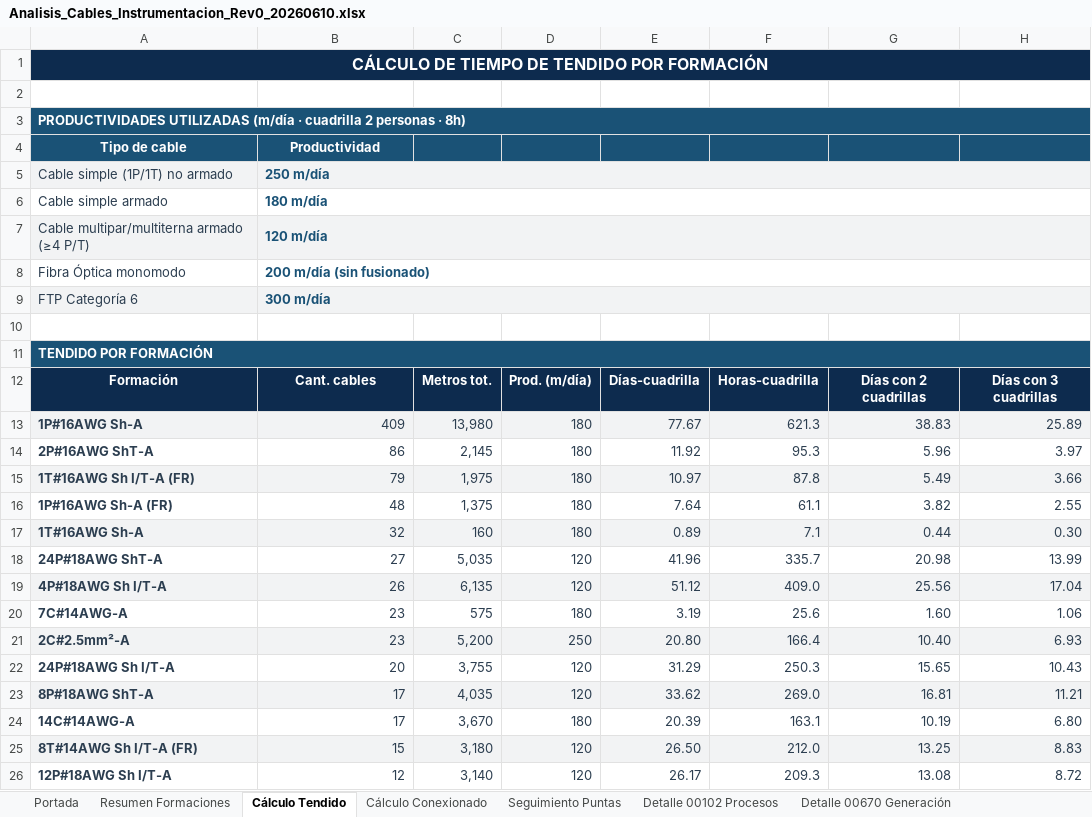
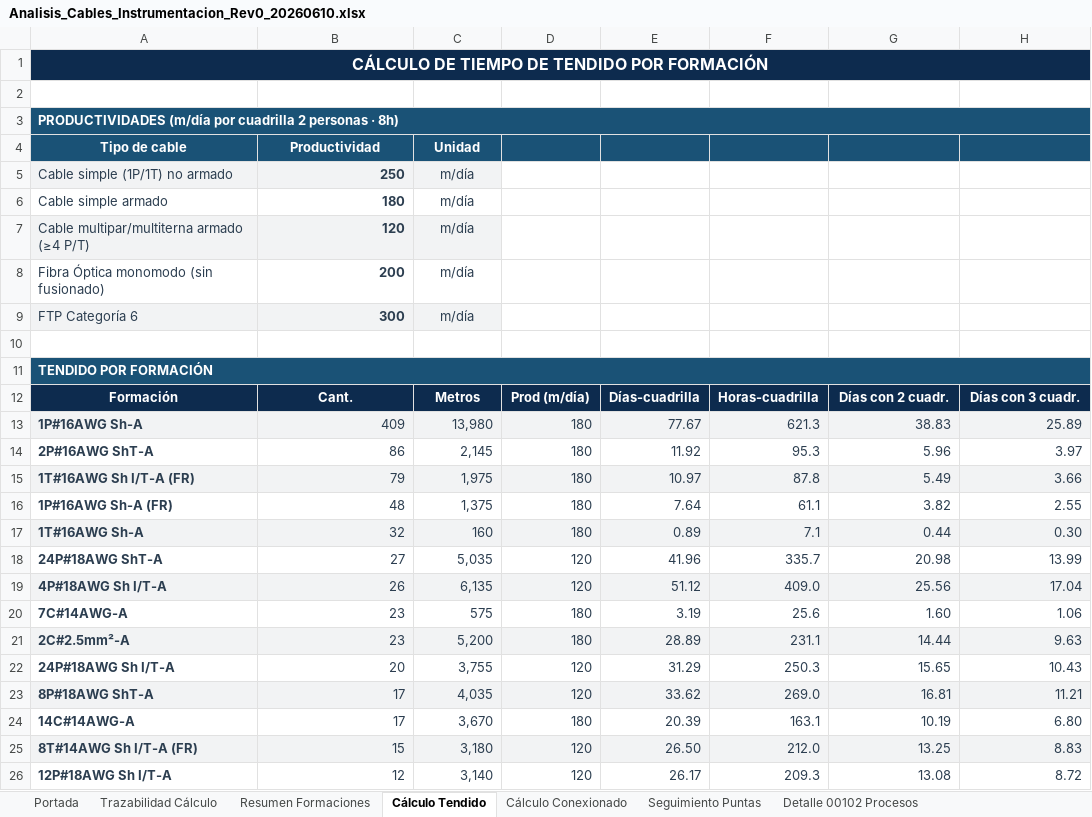
Before and after one commit to dafest-claude/OWN-Daro-1, an Excel workbook: 4_Documentos/Analisis_Cables_Instrumentacion_Rev0_20260610.xlsx, sheet Cálculo Tendido, drawn as a sheet; only a part is shown; values as stored, in another font and other column widths than the file's, no borders; removed rows and columns are numbered as before the commit, all else as after; the diff covers the shown part only; the diff names each change by its address in the sheet, - before the commit and + after, or states it on an @@ line.

```diff
--- a/4_Documentos/Analisis_Cables_Instrumentacion_Rev0_20260610.xlsx (sheet Cálculo Tendido)
+++ b/4_Documentos/Analisis_Cables_Instrumentacion_Rev0_20260610.xlsx (sheet Cálculo Tendido)
+sheet tab: Trazabilidad Cálculo
-A3: PRODUCTIVIDADES UTILIZADAS (m/día · cuadrilla 2…
+A3: PRODUCTIVIDADES (m/día por cuadrilla 2…
-C4: (empty)
+C4: Unidad
-B5: 250 m/día
+B5: 250
@@ B5:B7 text colour: #1A5276 → #2C3E50, alignment: left → right @@
-B5:H5 merged
-C5:C7: (empty)
+C5:C7: m/día
-C5 fill: none
+C5 fill: #F2F3F4
-B6: 180 m/día
+B6: 180
-B6:H6 merged
-B7: 120 m/día
+B7: 120
-B7:H7 merged
-C7 fill: none
+C7 fill: #F2F3F4
-row 8: Fibra Óptica monomodo | 200 m/día (sin fusionado)
+row 8: Fibra Óptica monomodo (sin fusionado) | 200 | m/día
-B9: 300 m/día
+B9: 300
@@ B9 text colour: #1A5276 → #2C3E50, alignment: left → right @@
-B9:H9 merged
-C9: (empty)
+C9: m/día
-C9 fill: none
+C9 fill: #F2F3F4
-B12: Cant. cables
+B12: Cant.
-C12: Metros tot.
+C12: Metros
-D12: Prod. (m/día)
+D12: Prod (m/día)
-G12: Días con 2 cuadrillas
+G12: Días con 2 cuadr.
-H12: Días con 3 cuadrillas
+H12: Días con 3 cuadr.
-D21: 250
+D21: 180
-E21: 20.80
+E21: 28.89
-F21: 166.4
+F21: 231.1
-G21: 10.40
+G21: 14.44
-H21: 6.93
+H21: 9.63
```
Also changed, not shown: 5 edited cells elsewhere in this sheet, sheet Detalle 00102 Procesos, sheet Seguimiento Puntas, sheet Cálculo Conexionado, sheet Resumen Formaciones, sheet Portada, sheet Detalle 00670 Generación, 1 more sheet, other sheet tabs.
